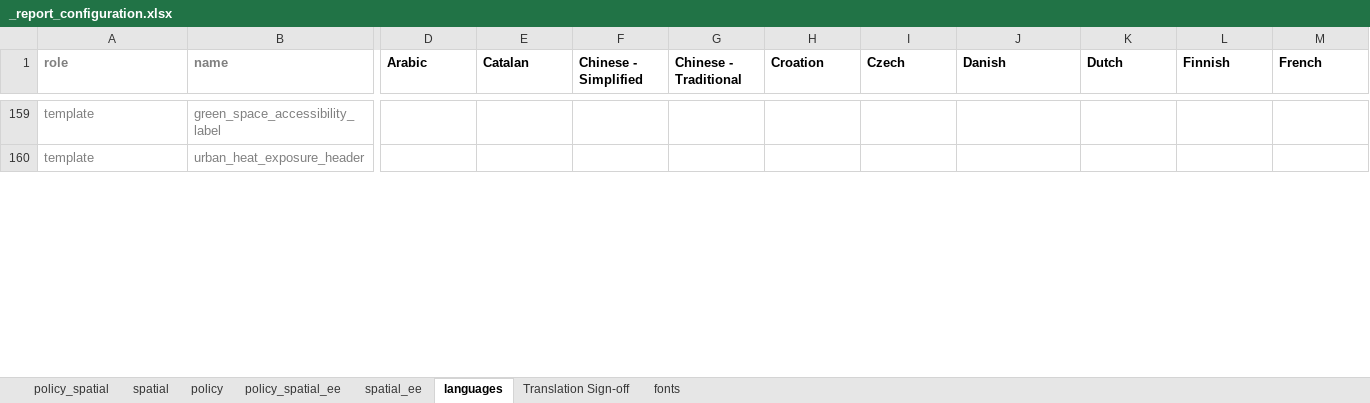
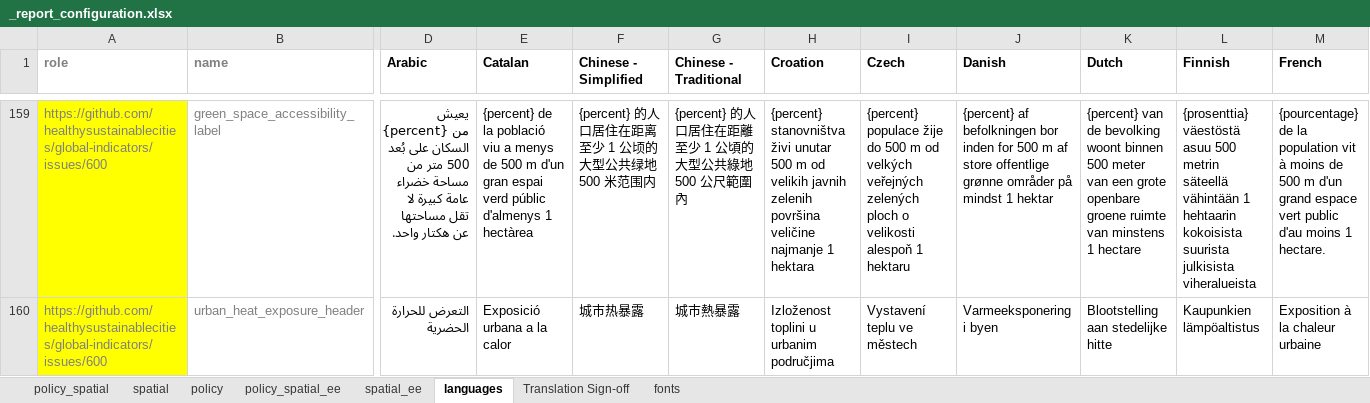
Before and after one commit to healthysustainablecities/ghsci-policy, an Excel workbook: amplify/functions/process-policy-report/_report_configuration.xlsx, sheet languages, drawn as a sheet; only a part is shown, gaps mark what is left out; values as stored, in another font and other column widths than the file's, no borders; conditional formats not drawn; the diff covers the shown part only; the diff names each change by its address in the sheet, - before the commit and + after, or states it on an @@ line.

Commit message:
update reporting template styles and citations

```diff
--- a/amplify/functions/process-policy-report/_report_configuration.xlsx (sheet languages)
+++ b/amplify/functions/process-policy-report/_report_configuration.xlsx (sheet languages)
-A159:A160 (role): template
+A159:A160 (role): https://github.com/healthysustainablecities/global-indicators/issues/600
-A159:A160 fill: none
+A159:A160 fill: #FFFF00
-D159 (Arabic): (empty)
+D159 (Arabic): يعيش {percent} من السكان على بُعد 500 متر من مساحة خضراء عامة كبيرة لا تقل مساحتها عن هكتار واحد.
-E159 (Catalan): (empty)
+E159 (Catalan): {percent} de la població viu a menys de 500 m d'un gran espai verd públic d'almenys 1 hectàrea
-F159 (Chinese - Simplified): (empty)
+F159 (Chinese - Simplified): {percent} 的人口居住在距离至少 1 公顷的大型公共绿地 500 米范围内
-G159 (Chinese - Traditional): (empty)
+G159 (Chinese - Traditional): {percent} 的人口居住在距離至少 1 公頃的大型公共綠地 500 公尺範圍內
-H159 (Croation): (empty)
+H159 (Croation): {percent} stanovništva živi unutar 500 m od velikih javnih zelenih površina veličine najmanje 1 hektara
-I159 (Czech): (empty)
+I159 (Czech): {percent} populace žije do 500 m od velkých veřejných zelených ploch o velikosti alespoň 1 hektaru
-J159 (Danish): (empty)
+J159 (Danish): {percent} af befolkningen bor inden for 500 m af store offentlige grønne områder på mindst 1 hektar
-K159 (Dutch): (empty)
+K159 (Dutch): {percent} van de bevolking woont binnen 500 meter van een grote openbare groene ruimte van minstens 1 hectare
-L159 (Finnish): (empty)
+L159 (Finnish): {prosenttia} väestöstä asuu 500 metrin säteellä vähintään 1 hehtaarin kokoisista suurista julkisista viheralueista
-M159 (French): (empty)
+M159 (French): {pourcentage} de la population vit à moins de 500 m d'un grand espace vert public d'au moins 1 hectare.
-D160 (Arabic): (empty)
+D160 (Arabic): التعرض للحرارة الحضرية
-E160 (Catalan): (empty)
+E160 (Catalan): Exposició urbana a la calor
-F160 (Chinese - Simplified): (empty)
+F160 (Chinese - Simplified): 城市热暴露
-G160 (Chinese - Traditional): (empty)
+G160 (Chinese - Traditional): 城市熱暴露
-H160 (Croation): (empty)
+H160 (Croation): Izloženost toplini u urbanim područjima
-I160 (Czech): (empty)
+I160 (Czech): Vystavení teplu ve městech
-J160 (Danish): (empty)
+J160 (Danish): Varmeeksponering i byen
-K160 (Dutch): (empty)
+K160 (Dutch): Blootstelling aan stedelijke hitte
-L160 (Finnish): (empty)
+L160 (Finnish): Kaupunkien lämpöaltistus
-M160 (French): (empty)
+M160 (French): Exposition à la chaleur urbaine
```
Also changed, not shown: 4 added rows, 4 removed rows, 318 edited cells and cell formats elsewhere in this sheet, sheet spatial, sheet spatial_ee, sheet policy, sheet policy_spatial, sheet policy_spatial_ee, sheet Translation Sign-off, 1 other file.
